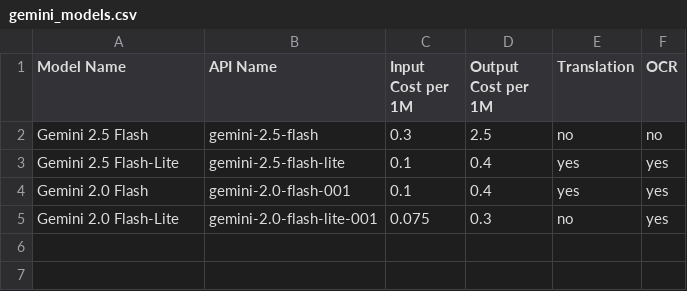
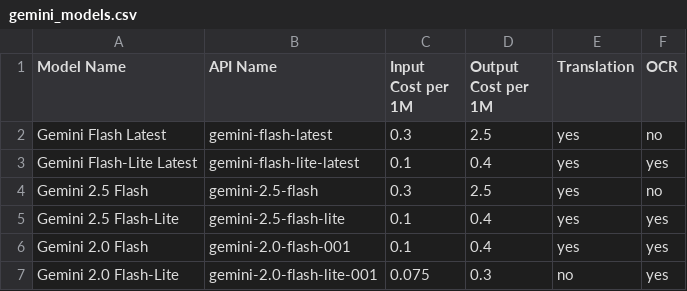
Before and after one commit to Yupsecous/game-title-translator, a CSV file: resources/gemini_models.csv, drawn as a sheet.

Commit message:
Gemini models updated

```diff
--- a/resources/gemini_models.csv
+++ b/resources/gemini_models.csv
@@ -1,3 +1,5 @@
 Model Name,API Name,Input Cost per 1M,Output Cost per 1M,Translation,OCR
-Gemini 2.5 Flash,gemini-2.5-flash,0.3,2.5,no,no
+Gemini Flash Latest,gemini-flash-latest,0.3,2.5,yes,no
+Gemini Flash-Lite Latest,gemini-flash-lite-latest,0.1,0.4,yes,yes
+Gemini 2.5 Flash,gemini-2.5-flash,0.3,2.5,yes,no
 Gemini 2.5 Flash-Lite,gemini-2.5-flash-lite,0.1,0.4,yes,yes
```
